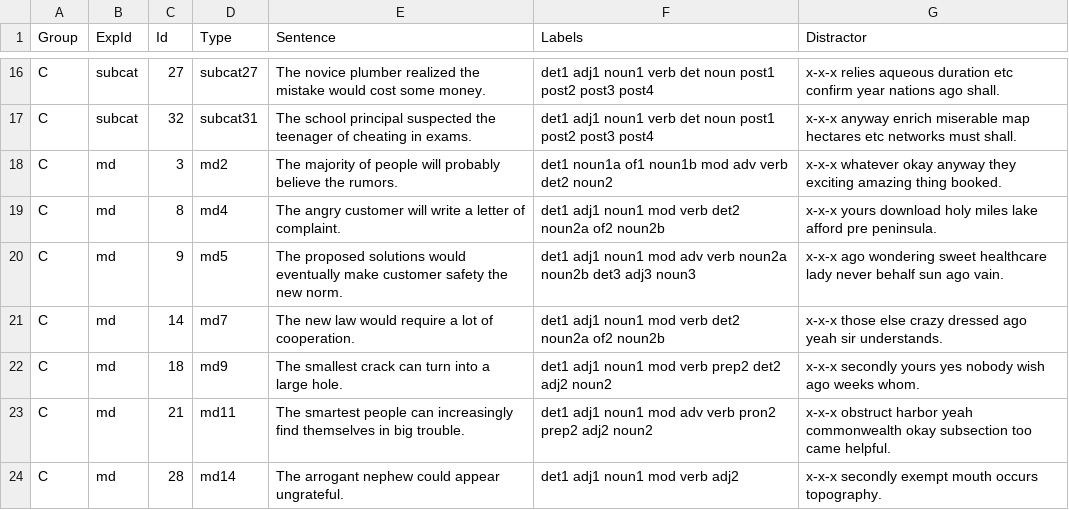
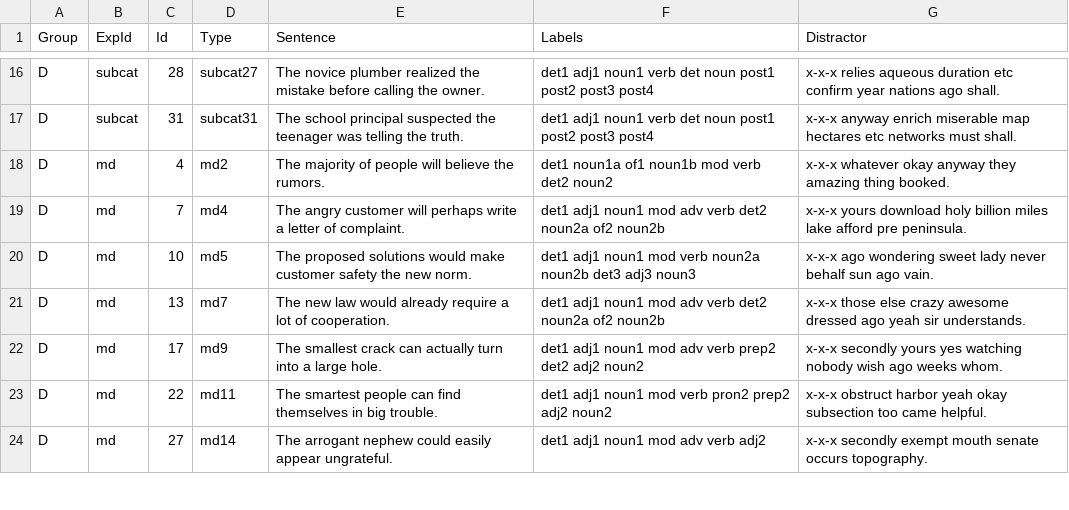
Before and after one commit to skeptikantin/gmaze, a CSV file: chunk_includes/gmaze.csv, drawn as a sheet; only a part is shown, gaps mark what is left out; the diff covers the shown part only; the diff names each change by its address in the sheet, - before the commit and + after, or states it on an @@ line.

Commit message:
Group D

```diff
--- a/chunk_includes/gmaze.csv
+++ b/chunk_includes/gmaze.csv
-A16:A24 (Group): C
+A16:A24 (Group): D
-C16 (Id): 27
+C16 (Id): 28
-E16 (Sentence): …the mistake would cost some money.
+E16 (Sentence): …the mistake before calling the owner.
-C17 (Id): 32
+C17 (Id): 31
-E17 (Sentence): …the teenager of cheating in exams.
+E17 (Sentence): …the teenager was telling the truth.
-C18 (Id): 3
+C18 (Id): 4
-E18 (Sentence): …people will probably believe the…
+E18 (Sentence): …people will believe the…
-F18 (Labels): det1 noun1a of1 noun1b mod adv verb det2 noun2
+F18 (Labels): det1 noun1a of1 noun1b mod verb det2 noun2
-G18 (Distractor): …anyway they exciting amazing thing…
+G18 (Distractor): …anyway they amazing thing…
-C19 (Id): 8
+C19 (Id): 7
-E19 (Sentence): …customer will write a…
+E19 (Sentence): …customer will perhaps write a…
-F19 (Labels): …noun1 mod verb det2…
+F19 (Labels): …noun1 mod adv verb det2…
-G19 (Distractor): …download holy miles lake…
+G19 (Distractor): …download holy billion miles lake…
-C20 (Id): 9
+C20 (Id): 10
-E20 (Sentence): …solutions would eventually make customer…
+E20 (Sentence): …solutions would make customer…
-F20 (Labels): …noun1 mod adv verb noun2a…
+F20 (Labels): …noun1 mod verb noun2a…
-G20 (Distractor): …wondering sweet healthcare lady never…
+G20 (Distractor): …wondering sweet lady never…
-C21 (Id): 14
+C21 (Id): 13
-E21 (Sentence): …law would require a…
+E21 (Sentence): …law would already require a…
-F21 (Labels): …noun1 mod verb det2…
+F21 (Labels): …noun1 mod adv verb det2…
-G21 (Distractor): …else crazy dressed ago…
+G21 (Distractor): …else crazy awesome dressed ago…
-C22 (Id): 18
+C22 (Id): 17
-E22 (Sentence): …crack can turn into…
+E22 (Sentence): …crack can actually turn into…
-F22 (Labels): …noun1 mod verb prep2…
+F22 (Labels): …noun1 mod adv verb prep2…
-G22 (Distractor): …yours yes nobody wish…
+G22 (Distractor): …yours yes watching nobody wish…
-C23 (Id): 21
+C23 (Id): 22
-E23 (Sentence): …people can increasingly find themselves…
+E23 (Sentence): …people can find themselves…
-F23 (Labels): …noun1 mod adv verb pron2…
+F23 (Labels): …noun1 mod verb pron2…
-G23 (Distractor): …harbor yeah commonwealth okay subsection…
+G23 (Distractor): …harbor yeah okay subsection…
-C24 (Id): 28
+C24 (Id): 27
-E24 (Sentence): …nephew could appear ungrateful.
+E24 (Sentence): …nephew could easily appear ungrateful.
-F24 (Labels): det1 adj1 noun1 mod verb adj2
+F24 (Labels): det1 adj1 noun1 mod adv verb adj2
-G24 (Distractor): …exempt mouth occurs topography.
+G24 (Distractor): …exempt mouth senate occurs topography.
```
Also changed, not shown: 5 added rows, 5 removed rows and 64 edited cells elsewhere in this file.
